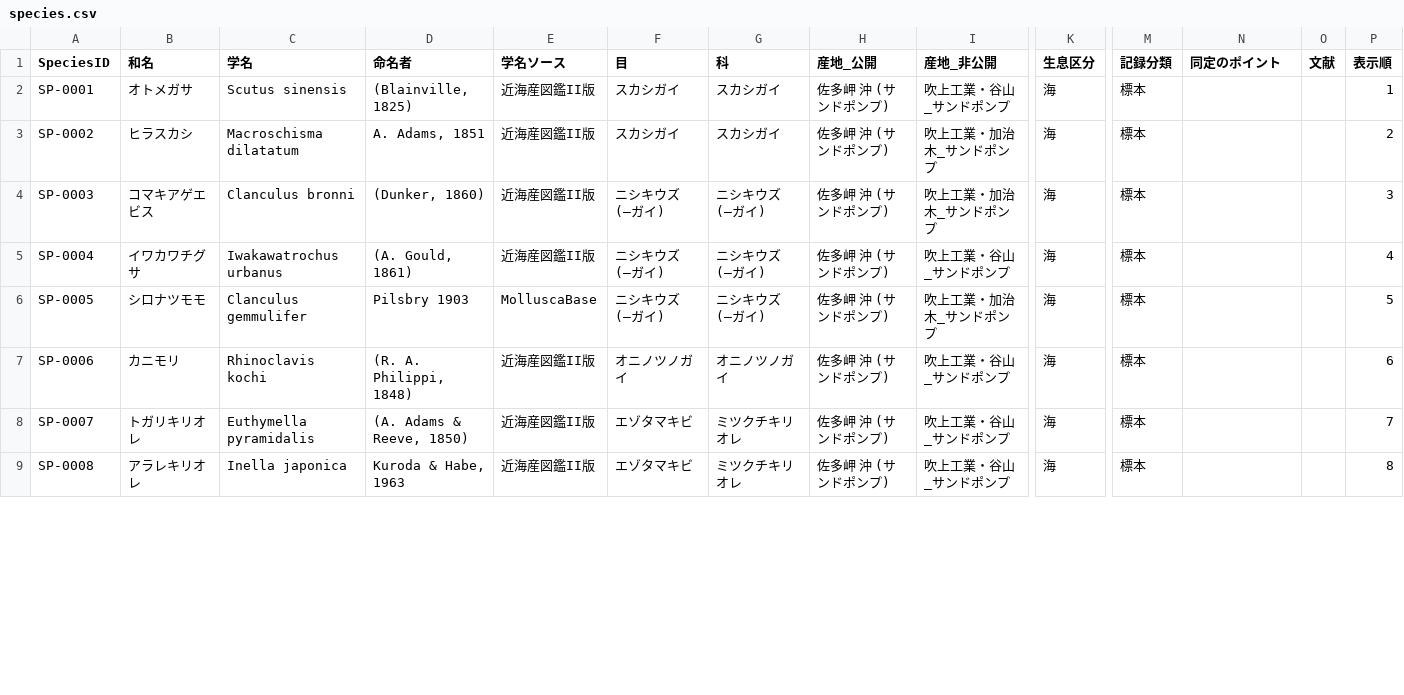
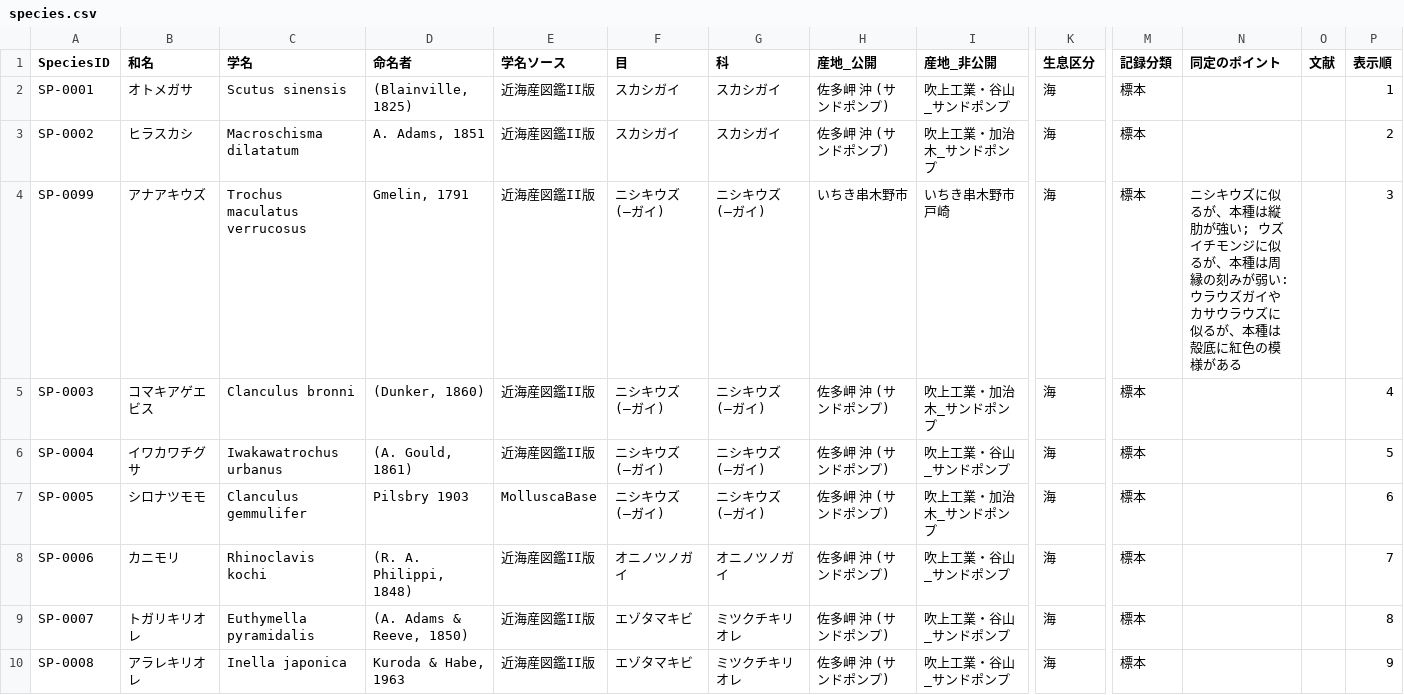
Before and after one commit to frog3064-sys/kagoshima-mollusk-guide, a CSV file: data/species.csv, drawn as a sheet; only a part is shown, gaps mark what is left out; addresses are those after the commit; rows hold the shown columns only; the diff covers the shown part only; the diff names each change by its address in the sheet, - before the commit and + after, or states it on an @@ line.

```diff
--- a/data/species.csv
+++ b/data/species.csv
+row 4: SP-0099 | アナアキウズ | Trochus maculatus verrucosus | Gmelin, 1791 | 近海産図鑑II版 | ニシキウズ (–ガイ) | ニシキウズ (–ガイ) | いちき串木野市 | いちき串木野市戸崎 | 海 | 標本 | ニシキウズに似るが、本種は縦肋が強い; ウズイチモンジに似るが、本種は周縁の刻みが弱い: ウラウズガイやカサウラウズに似るが、本種は殻底に紅色の模様がある |  | 3
-P5 (表示順): 3
+P5 (表示順): 4
-P6 (表示順): 4
+P6 (表示順): 5
-P7 (表示順): 5
+P7 (表示順): 6
-P8 (表示順): 6
+P8 (表示順): 7
-P9 (表示順): 7
+P9 (表示順): 8
-P10 (表示順): 8
+P10 (表示順): 9
```
Also changed, not shown: 92 edited cells elsewhere in this file, data/photos.csv, data/thumbnails.csv, 1 other file.
